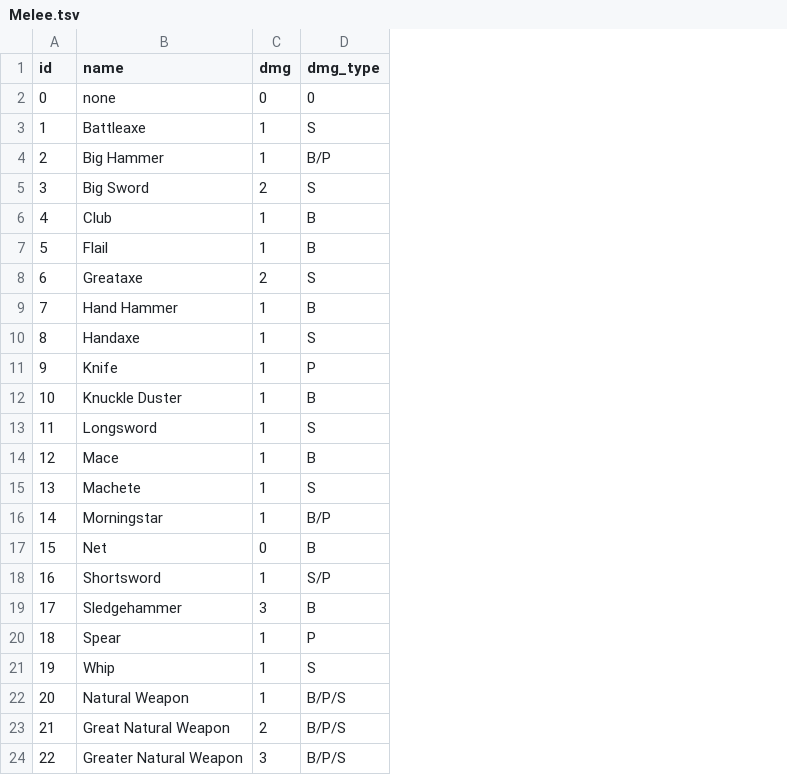
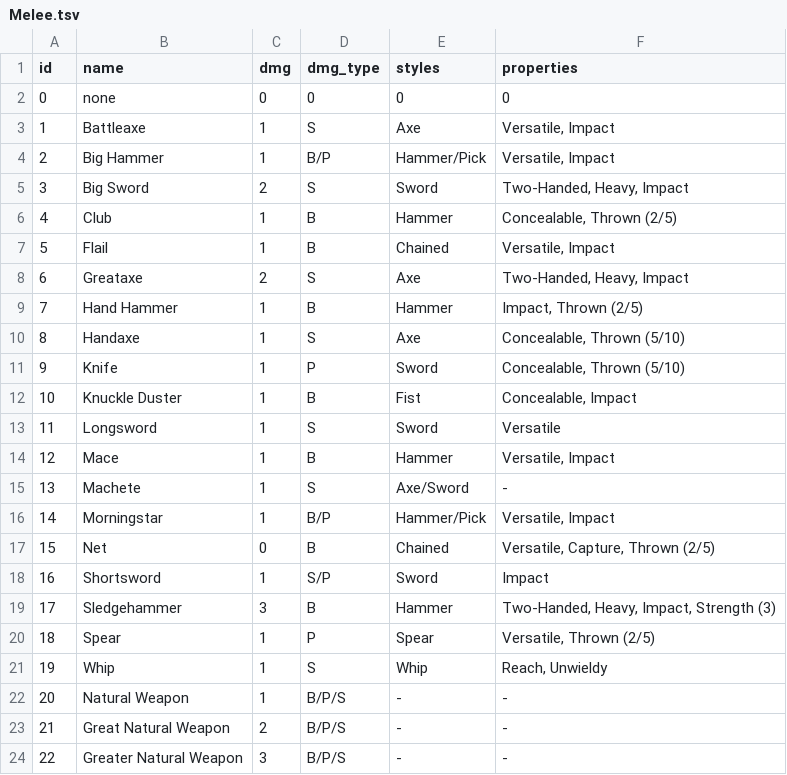
Before and after one commit to luis-jmtz/Mushroom-Western-Rules-and-Tools, a TSV file: Data/Melee.tsv, drawn as a sheet; the diff names each change by its address in the sheet, - before the commit and + after, or states it on an @@ line.

Commit message:
added data and updated data

```diff
--- a/Data/Melee.tsv
+++ b/Data/Melee.tsv
+column E (styles), rows 2-24: 0 | Axe | Hammer/Pick | Sword | Hammer | Chained | Axe | Hammer | Axe | Sword | Fist | Sword | Hammer | Axe/Sword | Hammer/Pick | Chained | Sword | Hammer | Spear | Whip | - | - | -
+column F (properties), rows 2-24: 0 | Versatile, Impact | Versatile, Impact | Two-Handed, Heavy, Impact | Concealable, Thrown (2/5) | Versatile, Impact | Two-Handed, Heavy, Impact | Impact, Thrown (2/5) | Concealable, Thrown (5/10) | Concealable, Thrown (5/10) | Concealable, Impact | Versatile | Versatile, Impact | - | Versatile, Impact | Versatile, Capture, Thrown (2/5) | Impact | Two-Handed, Heavy, Impact, Strength (3) | Versatile, Thrown (2/5) | Reach, Unwieldy | - | - | -
```
Also changed, not shown: Data/Firearms.tsv, Data/Projectile.tsv, 2 other files.
